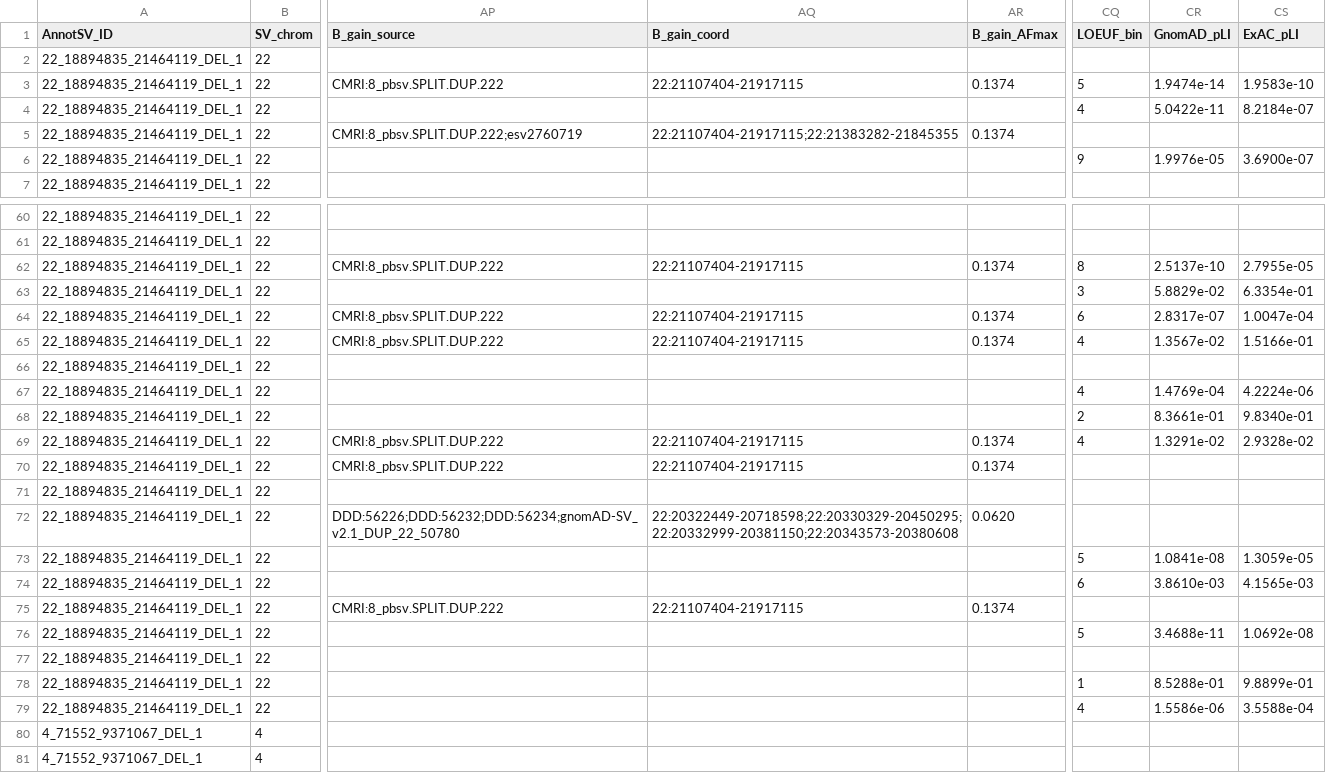
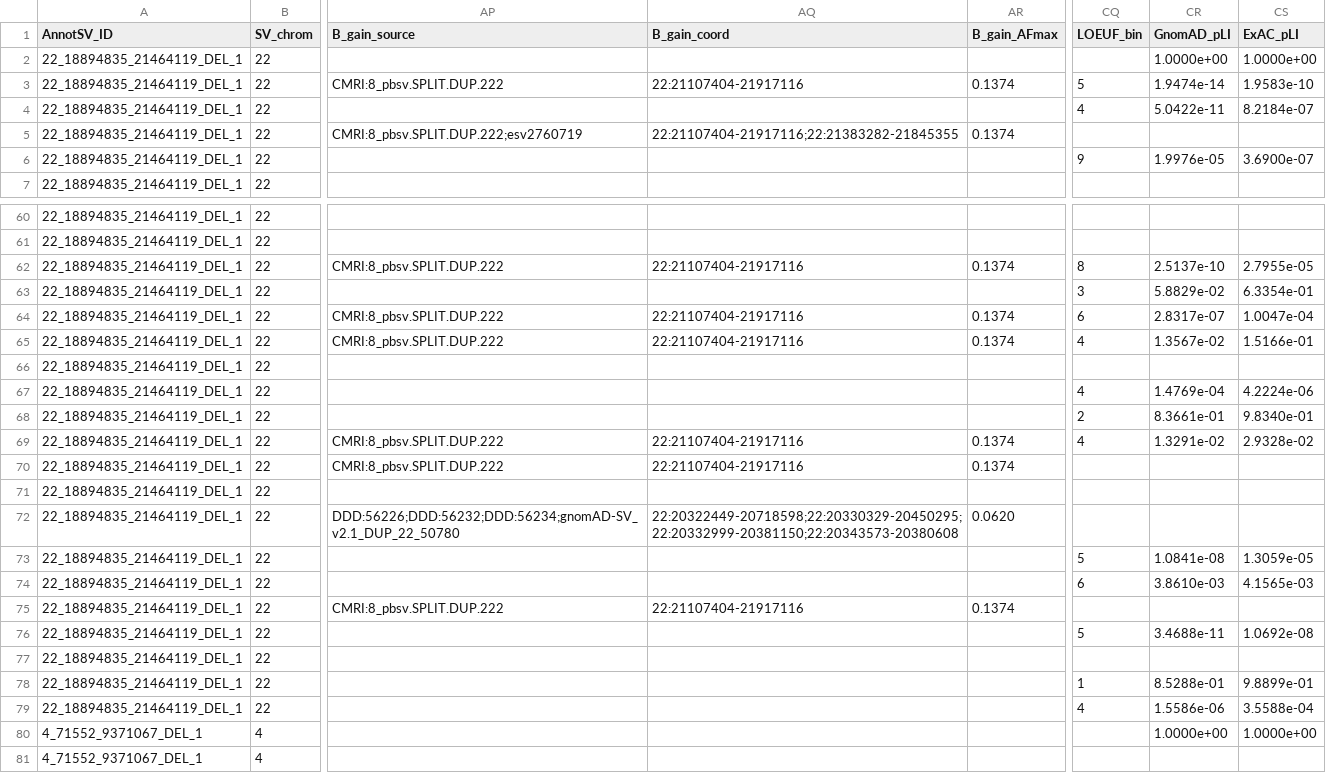
Before and after one commit to lgmgeo/AnnotSV, a TSV file: share/doc/AnnotSV/Example/test_GRCh37.annotated.example.tsv, drawn as a sheet; only a part is shown, gaps mark what is left out; the diff covers the shown part only; the diff names each change by its address in the sheet, - before the commit and + after, or states it on an @@ line.

```diff
--- a/share/doc/AnnotSV/Example/test_GRCh37.annotated.example.tsv
+++ b/share/doc/AnnotSV/Example/test_GRCh37.annotated.example.tsv
-CR2 (GnomAD_pLI): (empty)
+CR2 (GnomAD_pLI): 1.0000e+00
-CS2 (ExAC_pLI): (empty)
+CS2 (ExAC_pLI): 1.0000e+00
-AQ3 (B_gain_coord): 22:21107404-21917115
+AQ3 (B_gain_coord): 22:21107404-21917116
-AQ5 (B_gain_coord): 22:21107404-21917115;22:21383282-21845355
+AQ5 (B_gain_coord): 22:21107404-21917116;22:21383282-21845355
-AQ62 (B_gain_coord): 22:21107404-21917115
+AQ62 (B_gain_coord): 22:21107404-21917116
-AQ64:AQ65 (B_gain_coord): 22:21107404-21917115
+AQ64:AQ65 (B_gain_coord): 22:21107404-21917116
-AQ69:AQ70 (B_gain_coord): 22:21107404-21917115
+AQ69:AQ70 (B_gain_coord): 22:21107404-21917116
-AQ75 (B_gain_coord): 22:21107404-21917115
+AQ75 (B_gain_coord): 22:21107404-21917116
-CR80 (GnomAD_pLI): (empty)
+CR80 (GnomAD_pLI): 1.0000e+00
-CS80 (ExAC_pLI): (empty)
+CS80 (ExAC_pLI): 1.0000e+00
```
Also changed, not shown: 24 edited cells elsewhere in this file, 10 other files.
